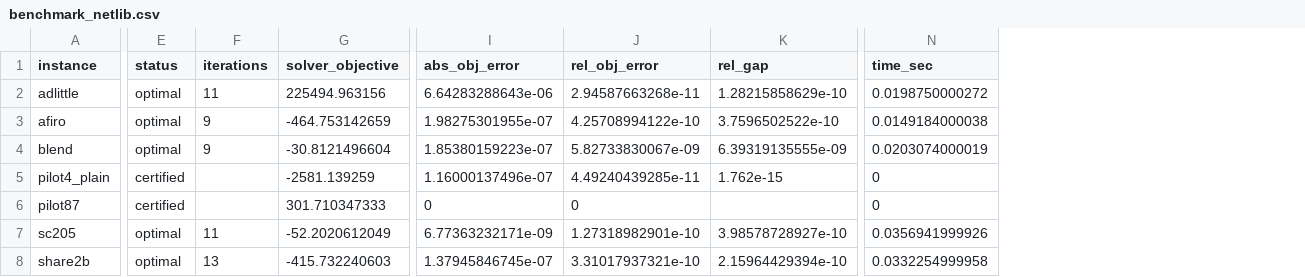
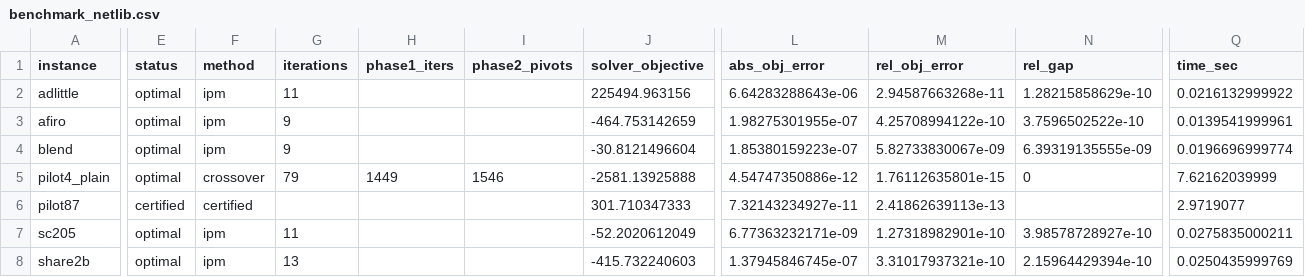
Before and after one commit to anshpurohit7906-bot/sovereign-optimization-solver, a CSV file: results/benchmark_netlib.csv, drawn as a sheet; only a part is shown, gaps mark what is left out; addresses are those after the commit; the diff covers the shown part only; the diff names each change by its address in the sheet, - before the commit and + after, or states it on an @@ line.

Commit message:
feat(bench): validate production crossover on Netlib

```diff
--- a/results/benchmark_netlib.csv
+++ b/results/benchmark_netlib.csv
+column F (method), rows 2-8: ipm | ipm | ipm | crossover | certified | ipm | ipm
+column H (phase1_iters), row 5: 1449
+column I (phase2_pivots), row 5: 1546
-Q2 (time_sec): 0.0198750000272
+Q2 (time_sec): 0.0216132999922
-Q3 (time_sec): 0.0149184000038
+Q3 (time_sec): 0.0139541999961
-Q4 (time_sec): 0.0203074000019
+Q4 (time_sec): 0.0196696999774
-E5 (status): certified
+E5 (status): optimal
-G5 (iterations): (empty)
+G5 (iterations): 79
-J5 (solver_objective): -2581.139259
+J5 (solver_objective): -2581.13925888
-L5 (abs_obj_error): 1.16000137496e-07
+L5 (abs_obj_error): 4.54747350886e-12
-M5 (rel_obj_error): 4.49240439285e-11
+M5 (rel_obj_error): 1.76112635801e-15
-N5 (rel_gap): 1.762e-15
+N5 (rel_gap): 0
-Q5 (time_sec): 0
+Q5 (time_sec): 7.62162039999
-L6 (abs_obj_error): 0
+L6 (abs_obj_error): 7.32143234927e-11
-M6 (rel_obj_error): 0
+M6 (rel_obj_error): 2.41862639113e-13
-Q6 (time_sec): 0
+Q6 (time_sec): 2.9719077
-Q7 (time_sec): 0.0356941999926
+Q7 (time_sec): 0.0275835000211
-Q8 (time_sec): 0.0332254999958
+Q8 (time_sec): 0.0250435999769
```
Also changed, not shown: 2 edited cells elsewhere in this file, 3 other files.
